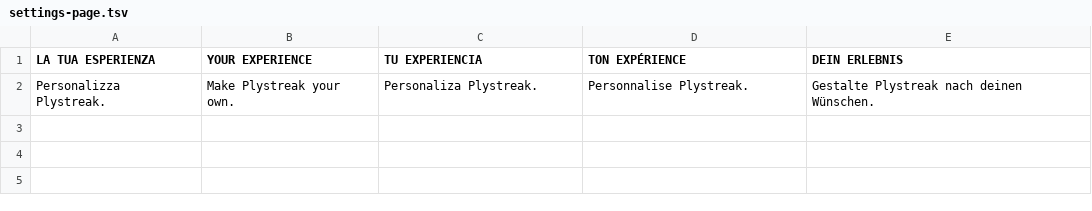
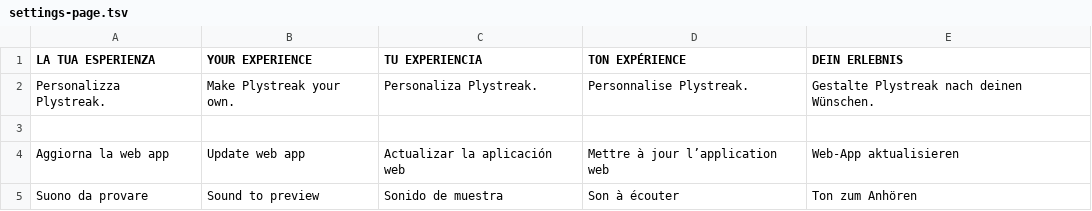
Before and after one commit to nicolacecconi08-create/plystreak, a TSV file: dist/locales/settings-page.tsv, drawn as a sheet; the diff names each change by its address in the sheet, - before the commit and + after, or states it on an @@ line.

Commit message:
Refresh chess sounds and add web update control

```diff
--- a/dist/locales/settings-page.tsv
+++ b/dist/locales/settings-page.tsv
+row 3: (empty)
+row 4: Aggiorna la web app | Update web app | Actualizar la aplicación web | Mettre à jour l’application web | Web-App aktualisieren
+row 5: Suono da provare | Sound to preview | Sonido de muestra | Son à écouter | Ton zum Anhören
```
Also changed, not shown: 5 other files.
